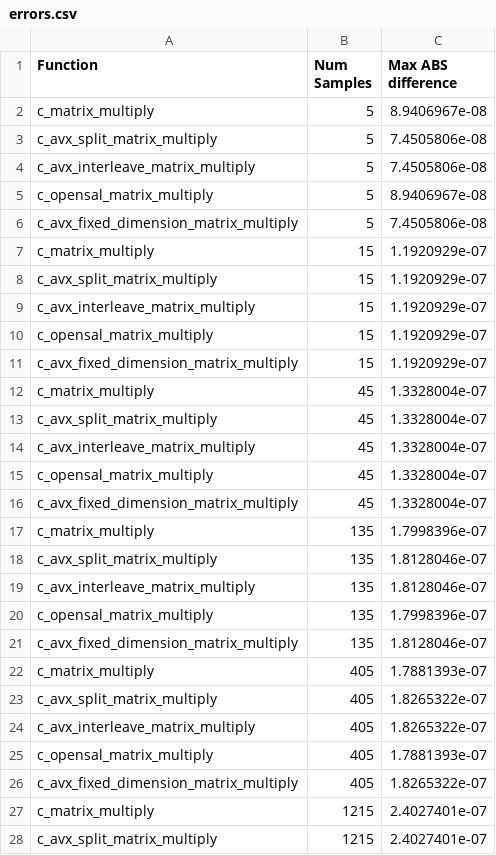
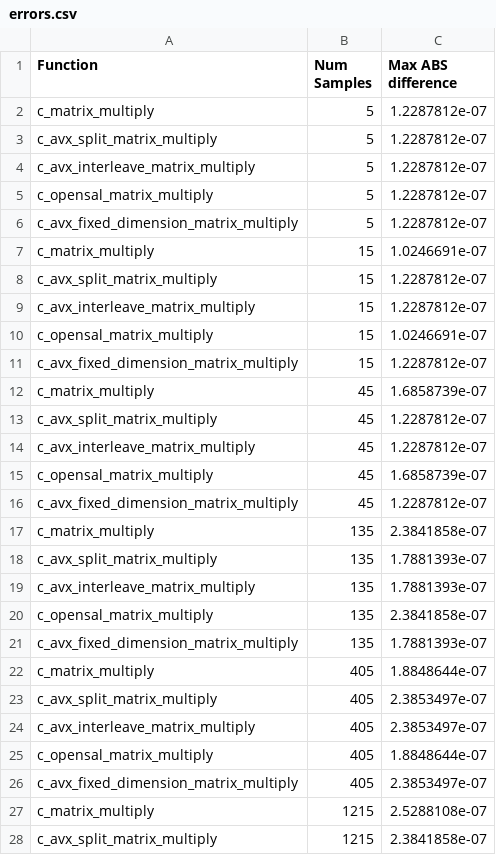
Before and after one commit to Chester-Gillon/AVX_matrix_multiply, a CSV file: errors.csv, drawn as a sheet; only a part is shown; the diff covers the shown part only.

```diff
--- a/errors.csv
+++ b/errors.csv
@@ -1,28 +1,28 @@
 Function,Num Samples,Max ABS difference
-c_matrix_multiply,5,8.9406967e-08
-c_avx_split_matrix_multiply,5,7.4505806e-08
-c_avx_interleave_matrix_multiply,5,7.4505806e-08
-c_opensal_matrix_multiply,5,8.9406967e-08
-c_avx_fixed_dimension_matrix_multiply,5,7.4505806e-08
-c_matrix_multiply,15,1.1920929e-07
-c_avx_split_matrix_multiply,15,1.1920929e-07
-c_avx_interleave_matrix_multiply,15,1.1920929e-07
-c_opensal_matrix_multiply,15,1.1920929e-07
-c_avx_fixed_dimension_matrix_multiply,15,1.1920929e-07
-c_matrix_multiply,45,1.3328004e-07
-c_avx_split_matrix_multiply,45,1.3328004e-07
-c_avx_interleave_matrix_multiply,45,1.3328004e-07
-c_opensal_matrix_multiply,45,1.3328004e-07
-c_avx_fixed_dimension_matrix_multiply,45,1.3328004e-07
-c_matrix_multiply,135,1.7998396e-07
-c_avx_split_matrix_multiply,135,1.8128046e-07
-c_avx_interleave_matrix_multiply,135,1.8128046e-07
-c_opensal_matrix_multiply,135,1.7998396e-07
-c_avx_fixed_dimension_matrix_multiply,135,1.8128046e-07
-c_matrix_multiply,405,1.7881393e-07
-c_avx_split_matrix_multiply,405,1.8265322e-07
-c_avx_interleave_matrix_multiply,405,1.8265322e-07
-c_opensal_matrix_multiply,405,1.7881393e-07
-c_avx_fixed_dimension_matrix_multiply,405,1.8265322e-07
-c_matrix_multiply,1215,2.4027401e-07
-c_avx_split_matrix_multiply,1215,2.4027401e-07
+c_matrix_multiply,5,1.2287812e-07
+c_avx_split_matrix_multiply,5,1.2287812e-07
+c_avx_interleave_matrix_multiply,5,1.2287812e-07
+c_opensal_matrix_multiply,5,1.2287812e-07
+c_avx_fixed_dimension_matrix_multiply,5,1.2287812e-07
+c_matrix_multiply,15,1.0246691e-07
+c_avx_split_matrix_multiply,15,1.2287812e-07
+c_avx_interleave_matrix_multiply,15,1.2287812e-07
+c_opensal_matrix_multiply,15,1.0246691e-07
+c_avx_fixed_dimension_matrix_multiply,15,1.2287812e-07
+c_matrix_multiply,45,1.6858739e-07
+c_avx_split_matrix_multiply,45,1.2287812e-07
+c_avx_interleave_matrix_multiply,45,1.2287812e-07
+c_opensal_matrix_multiply,45,1.6858739e-07
+c_avx_fixed_dimension_matrix_multiply,45,1.2287812e-07
+c_matrix_multiply,135,2.3841858e-07
+c_avx_split_matrix_multiply,135,1.7881393e-07
+c_avx_interleave_matrix_multiply,135,1.7881393e-07
+c_opensal_matrix_multiply,135,2.3841858e-07
+c_avx_fixed_dimension_matrix_multiply,135,1.7881393e-07
+c_matrix_multiply,405,1.8848644e-07
+c_avx_split_matrix_multiply,405,2.3853497e-07
+c_avx_interleave_matrix_multiply,405,2.3853497e-07
+c_opensal_matrix_multiply,405,1.8848644e-07
+c_avx_fixed_dimension_matrix_multiply,405,2.3853497e-07
+c_matrix_multiply,1215,2.5288108e-07
+c_avx_split_matrix_multiply,1215,2.3841858e-07
```
Also changed, not shown: 20 edited cells elsewhere in this file, 6 other files.
